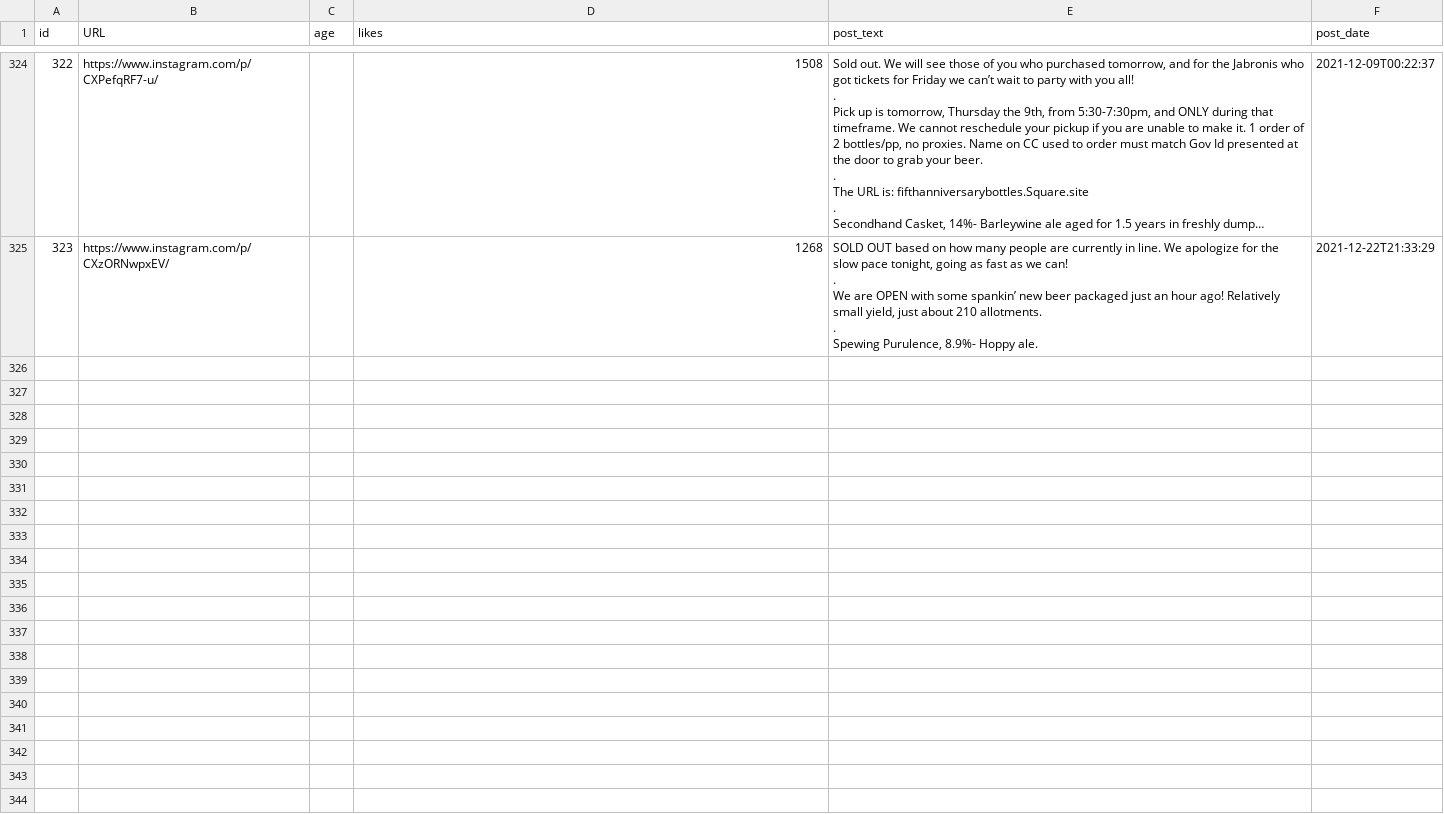
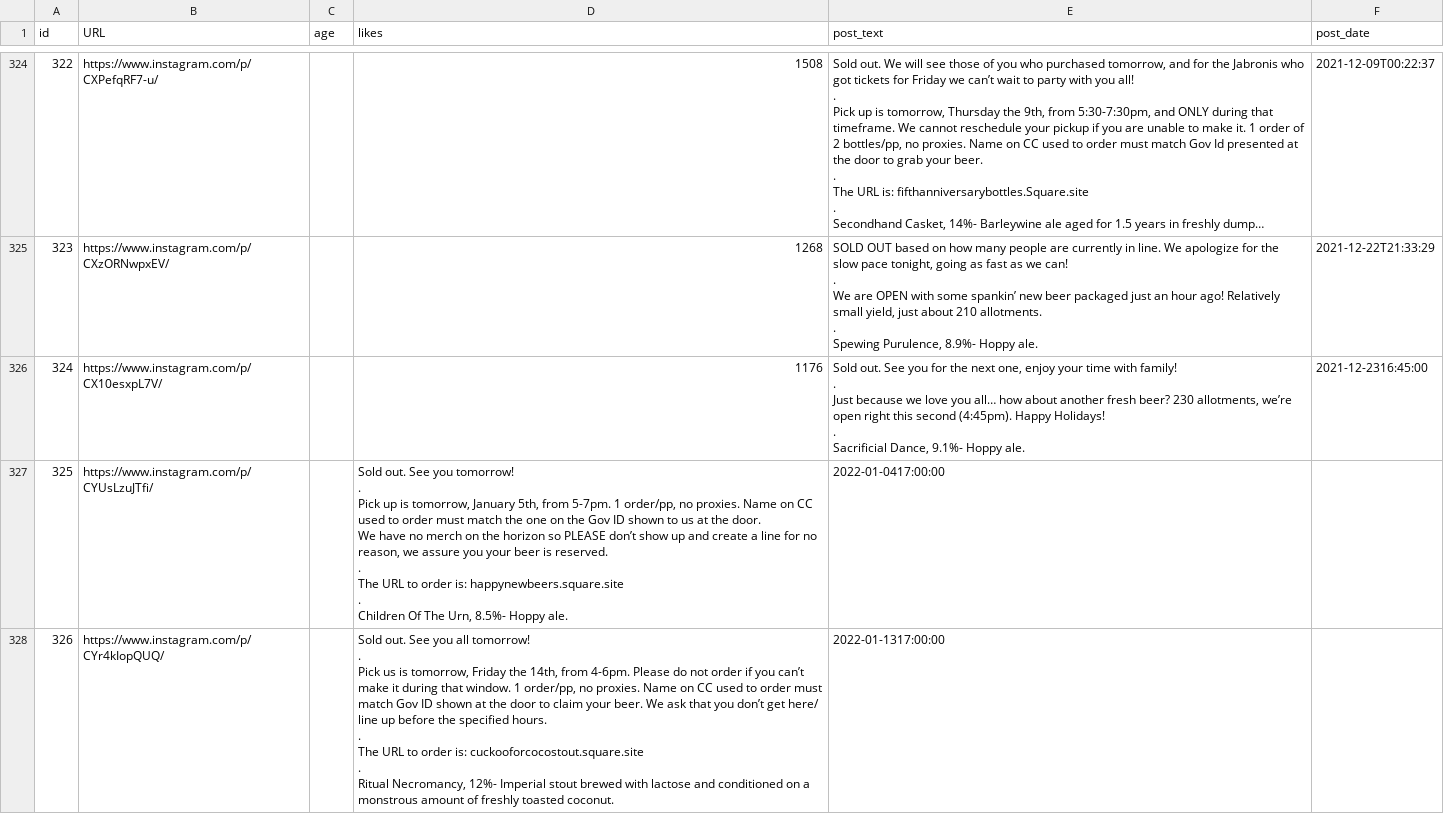
Before and after one commit to dmnapolitano/troon_release_prediction, a CSV file: troon_instagram_raw_post_data.csv, drawn as a sheet; only a part is shown, gaps mark what is left out; long unchanged cells end in …; ↵ is a line break in a cell; the diff names each change by its address in the sheet, - before the commit and + after, or states it on an @@ line.

Commit message:
Instagram is blocking Selenium now; doing this manually for now lol

```diff
--- a/troon_instagram_raw_post_data.csv
+++ b/troon_instagram_raw_post_data.csv
+row 326: 324 | https://www.instagram.com/p/CX10esxpL7V/ |  | 1176 | Sold out. See you for the next one, enjoy your time with family! ↵ . ↵ Just because we love you all… how about another fresh beer? 230 allotments, we’re open right this second (4:45pm). Happy Holidays! ↵ . ↵ Sacrificial Dance, 9.1%- Hoppy ale. | 2021-12-2316:45:00
+row 327: 325 | https://www.instagram.com/p/CYUsLzuJTfi/ |  | Sold out. See you tomorrow! ↵ . ↵ Pick up is tomorrow, January 5th, from 5-7pm. 1 order/pp, no proxies. Name on CC used to order must match the one on the Gov ID shown to us at the door. ↵ We have no merch on the horizon so PLEASE don’t show up and create a line for no reason, we assure you your beer is reserved. ↵ . ↵ The URL to order is: happynewbeers.square.site ↵ . ↵ Children Of The Urn, 8.5%- Hoppy ale. | 2022-01-0417:00:00
+row 328: 326 | https://www.instagram.com/p/CYr4kIopQUQ/ |  | Sold out. See you all tomorrow! ↵ . ↵ Pick us is tomorrow, Friday the 14th, from 4-6pm. Please do not order if you can’t make it during that window. 1 order/pp, no proxies. Name on CC used to order must match Gov ID shown at the door to claim your beer. We ask that you don’t get here/ line up before the specified hours. ↵ . ↵ The URL to order is: cuckooforcocostout.square.site ↵ . ↵ Ritual Necromancy, 12%- Imperial stout brewed with lactose and conditioned on a monstrous amount of freshly toasted coconut. | 2022-01-1317:00:00
```
